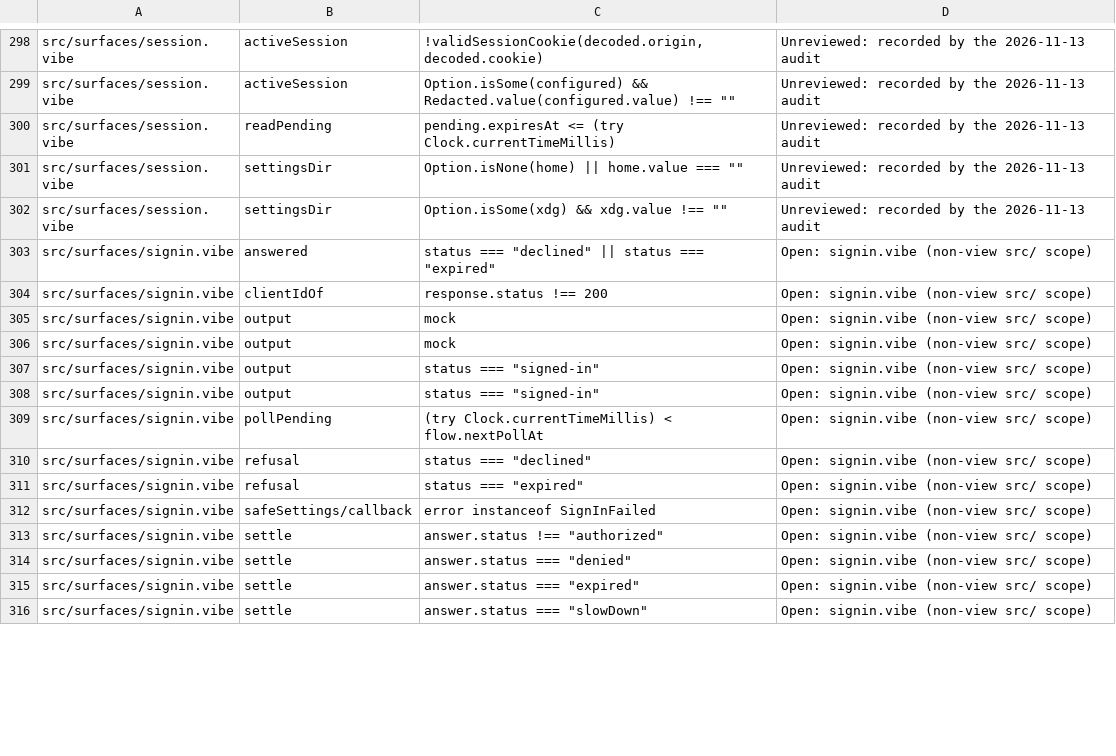
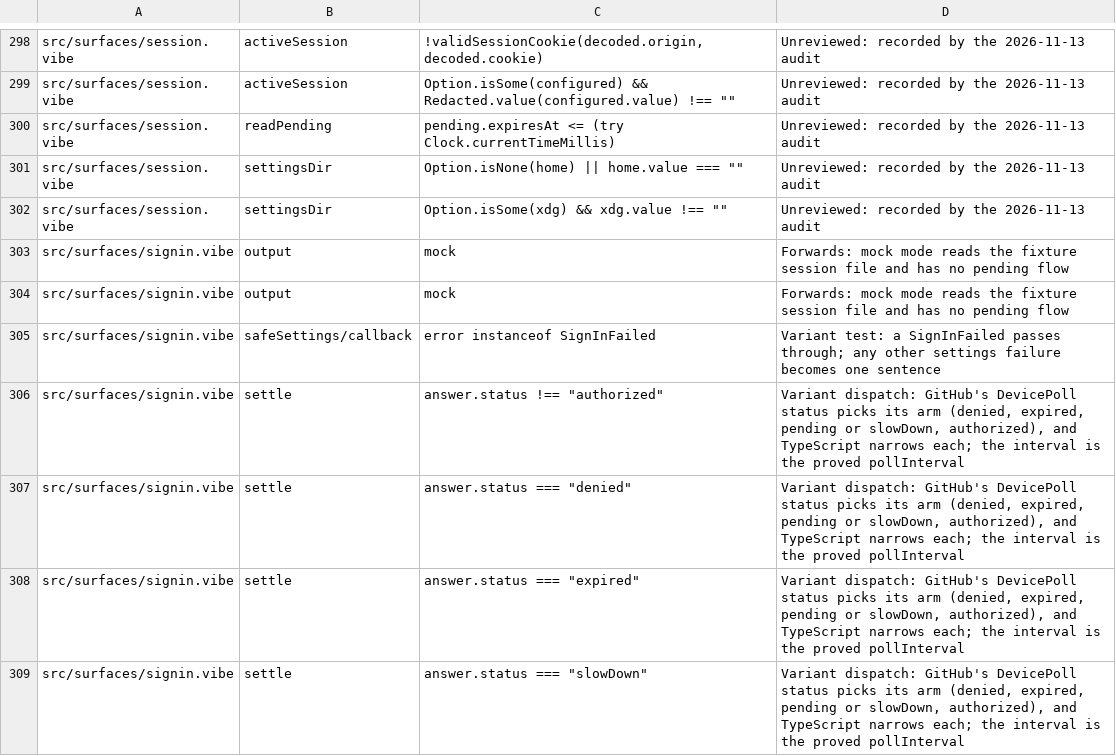
Before and after one commit to smithersai/smithers, a TSV file: apps/vibelang/verify/shell-branches.tsv, drawn as a sheet; only a part is shown, gaps mark what is left out; the diff covers the shown part only.

```diff
--- a/apps/vibelang/verify/shell-branches.tsv
+++ b/apps/vibelang/verify/shell-branches.tsv
@@ -302,15 +302,8 @@ src/surfaces/session.vibe	settingsDir	Option.isNone(home) || home.value === ""	U
 src/surfaces/session.vibe	settingsDir	Option.isSome(xdg) && xdg.value !== ""	Unreviewed: recorded by the 2026-11-13 audit
-src/surfaces/signin.vibe	answered	status === "declined" || status === "expired"	Open: signin.vibe (non-view src/ scope)
-src/surfaces/signin.vibe	clientIdOf	response.status !== 200	Open: signin.vibe (non-view src/ scope)
-src/surfaces/signin.vibe	output	mock	Open: signin.vibe (non-view src/ scope)
-src/surfaces/signin.vibe	output	mock	Open: signin.vibe (non-view src/ scope)
-src/surfaces/signin.vibe	output	status === "signed-in"	Open: signin.vibe (non-view src/ scope)
-src/surfaces/signin.vibe	output	status === "signed-in"	Open: signin.vibe (non-view src/ scope)
-src/surfaces/signin.vibe	pollPending	(try Clock.currentTimeMillis) < flow.nextPollAt	Open: signin.vibe (non-view src/ scope)
-src/surfaces/signin.vibe	refusal	status === "declined"	Open: signin.vibe (non-view src/ scope)
-src/surfaces/signin.vibe	refusal	status === "expired"	Open: signin.vibe (non-view src/ scope)
-src/surfaces/signin.vibe	safeSettings/callback	error instanceof SignInFailed	Open: signin.vibe (non-view src/ scope)
-src/surfaces/signin.vibe	settle	answer.status !== "authorized"	Open: signin.vibe (non-view src/ scope)
-src/surfaces/signin.vibe	settle	answer.status === "denied"	Open: signin.vibe (non-view src/ scope)
-src/surfaces/signin.vibe	settle	answer.status === "expired"	Open: signin.vibe (non-view src/ scope)
-src/surfaces/signin.vibe	settle	answer.status === "slowDown"	Open: signin.vibe (non-view src/ scope)
+src/surfaces/signin.vibe	output	mock	Forwards: mock mode reads the fixture session file and has no pending flow
+src/surfaces/signin.vibe	output	mock	Forwards: mock mode reads the fixture session file and has no pending flow
+src/surfaces/signin.vibe	safeSettings/callback	error instanceof SignInFailed	Variant test: a SignInFailed passes through; any other settings failure becomes one sentence
+src/surfaces/signin.vibe	settle	answer.status !== "authorized"	Variant dispatch: GitHub's DevicePoll status picks its arm (denied, expired, pending or slowDown, authorized), and TypeScript narrows each; the interval is the proved pollInterval
+src/surfaces/signin.vibe	settle	answer.status === "denied"	Variant dispatch: GitHub's DevicePoll status picks its arm (denied, expired, pending or slowDown, authorized), and TypeScript narrows each; the interval is the proved pollInterval
+src/surfaces/signin.vibe	settle	answer.status === "expired"	Variant dispatch: GitHub's DevicePoll status picks its arm (denied, expired, pending or slowDown, authorized), and TypeScript narrows each; the interval is the proved pollInterval
+src/surfaces/signin.vibe	settle	answer.status === "slowDown"	Variant dispatch: GitHub's DevicePoll status picks its arm (denied, expired, pending or slowDown, authorized), and TypeScript narrows each; the interval is the proved pollInterval
```
Also changed, not shown: 8 removed rows and 10 edited cells elsewhere in this file, 6 other files.
